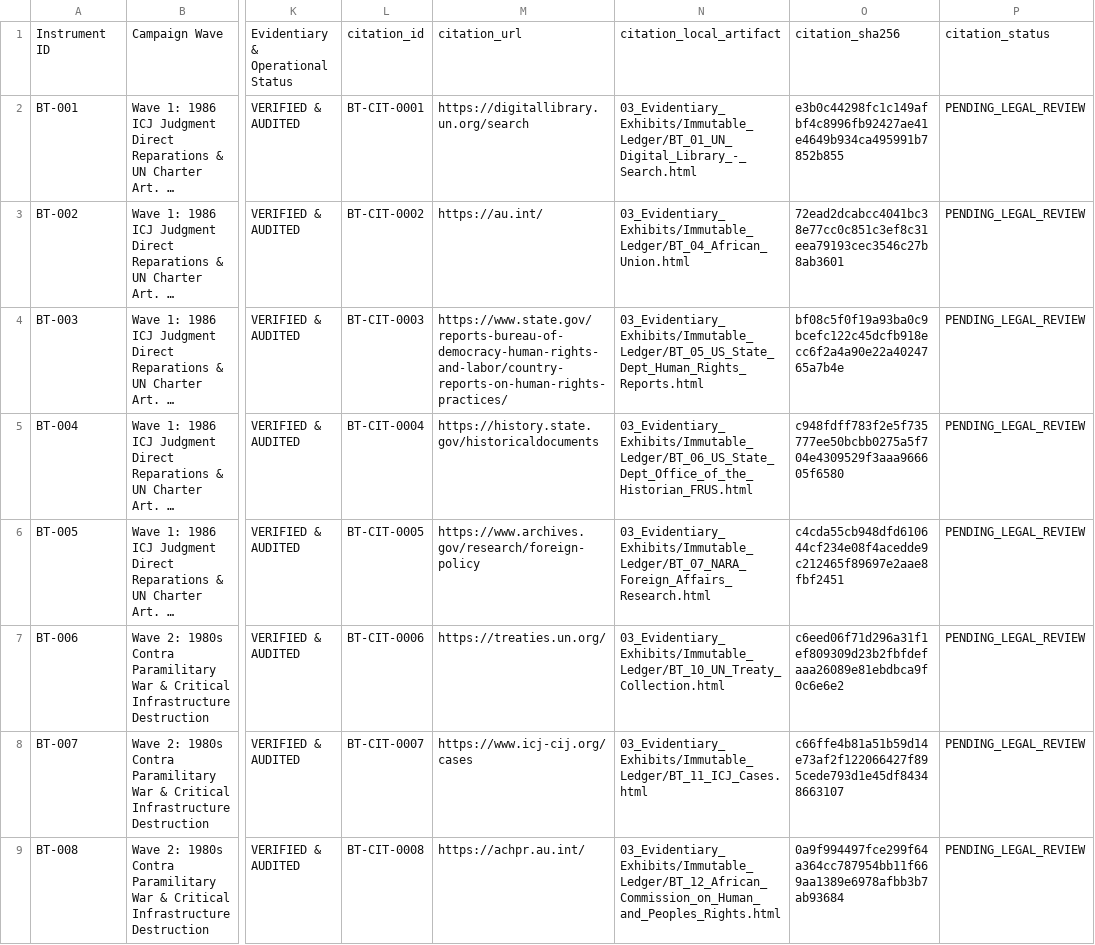
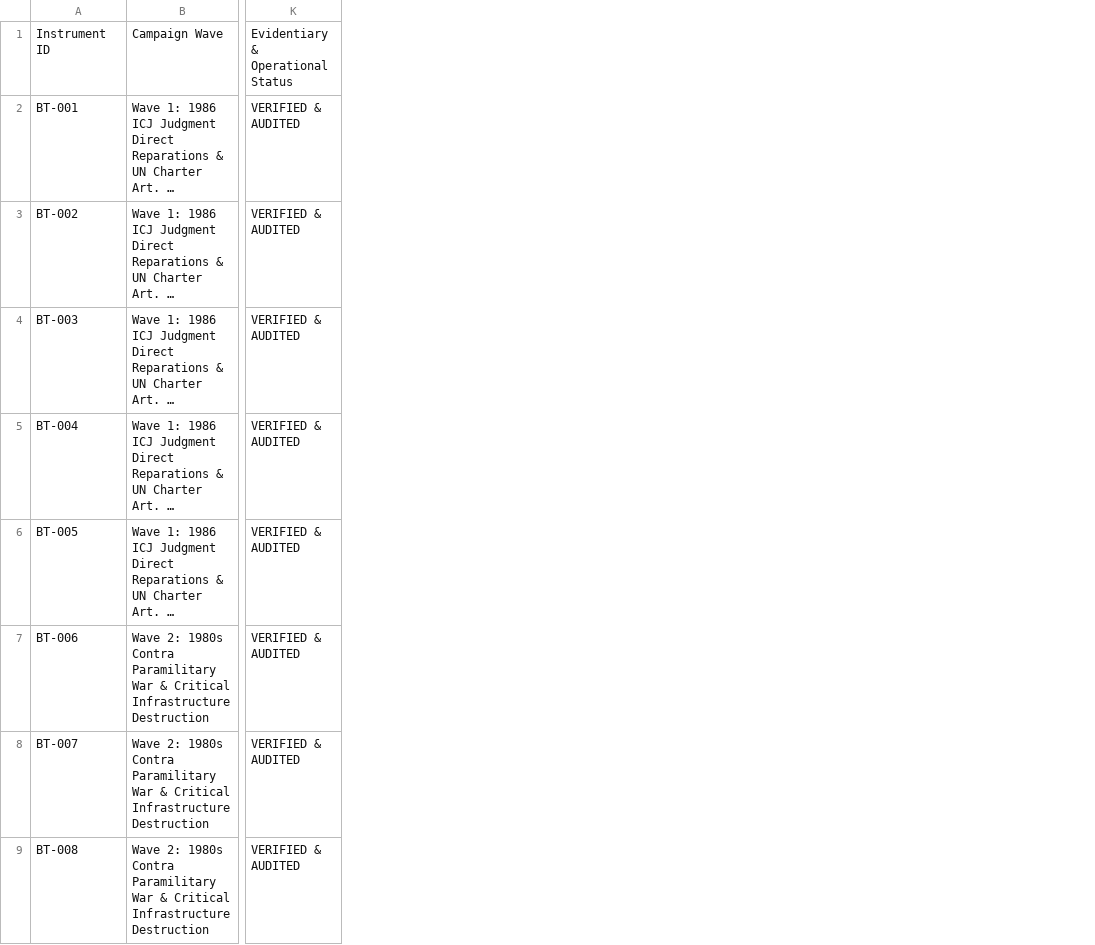
Before and after one commit to GlobalRestitutionAlliance/asia-us-bt-bhutan-master-litigation, a CSV file: 00_Master_Knowledge_Base/Master_Bhutan_Restitution_Crosswalk_Matrix.csv, drawn as a sheet; only a part is shown, gaps mark what is left out; long unchanged cells end in …; the diff names each change by its address in the sheet, - before the commit and + after, or states it on an @@ line.

Commit message:
REVERTED DUE TO UNPROMPTED MASS J3WFICATED DATA CORRUPTION BY COMPROMISED BIASED LLM/ARTIFICIAL INTELLIGENCE MODELS

```diff
--- a/00_Master_Knowledge_Base/Master_Bhutan_Restitution_Crosswalk_Matrix.csv
+++ b/00_Master_Knowledge_Base/Master_Bhutan_Restitution_Crosswalk_Matrix.csv
-column L, rows 1-9: citation_id | BT-CIT-0001 | BT-CIT-0002 | BT-CIT-0003 | BT-CIT-0004 | BT-CIT-0005 | BT-CIT-0006 | BT-CIT-0007 | BT-CIT-0008
-column M, rows 1-9: citation_url | https://digitallibrary.un.org/search | https://au.int/ | https://www.state.gov/reports-bureau-of-democracy-human-rights-and-labor/country-reports-on-human-rights-practices/ | https://history.state.gov/historicaldocuments | https://www.archives.gov/research/foreign-policy | https://treaties.un.org/ | https://www.icj-cij.org/cases | https://achpr.au.int/
-column N, rows 1-9: citation_local_artifact | 03_Evidentiary_Exhibits/Immutable_Ledger/BT_01_UN_Digital_Library_-_Search.html | 03_Evidentiary_Exhibits/Immutable_Ledger/BT_04_African_Union.html | 03_Evidentiary_Exhibits/Immutable_Ledger/BT_05_US_State_Dept_Human_Rights_Reports.html | 03_Evidentiary_Exhibits/Immutable_Ledger/BT_06_US_State_Dept_Office_of_the_Historian_FRUS.html | 03_Evidentiary_Exhibits/Immutable_Ledger/BT_07_NARA_Foreign_Affairs_Research.html | 03_Evidentiary_Exhibits/Immutable_Ledger/BT_10_UN_Treaty_Collection.html | 03_Evidentiary_Exhibits/Immutable_Ledger/BT_11_ICJ_Cases.html | 03_Evidentiary_Exhibits/Immutable_Ledger/BT_12_African_Commission_on_Human_and_Peoples_Rights.html
-column O, rows 1-9: citation_sha256 | e3b0c44298fc1c149afbf4c8996fb92427ae41e4649b934ca495991b7852b855 | 72ead2dcabcc4041bc38e77cc0c851c3ef8c31eea79193cec3546c27b8ab3601 | bf08c5f0f19a93ba0c9bcefc122c45dcfb918ecc6f2a4a90e22a4024765a7b4e | c948fdff783f2e5f735777ee50bcbb0275a5f704e4309529f3aaa966605f6580 | c4cda55cb948dfd610644cf234e08f4acedde9c212465f89697e2aae8fbf2451 | c6eed06f71d296a31f1ef809309d23b2fbfdefaaa26089e81ebdbca9f0c6e6e2 | c66ffe4b81a51b59d14e73af2f122066427f895cede793d1e45df84348663107 | 0a9f994497fce299f64a364cc787954bb11f669aa1389e6978afbb3b7ab93684
-column P, rows 1-9: citation_status | PENDING_LEGAL_REVIEW | PENDING_LEGAL_REVIEW | PENDING_LEGAL_REVIEW | PENDING_LEGAL_REVIEW | PENDING_LEGAL_REVIEW | PENDING_LEGAL_REVIEW | PENDING_LEGAL_REVIEW | PENDING_LEGAL_REVIEW
```
Also changed, not shown: 99_Archives_and_Manifests/MANIFEST_SHA256.csv, 21 other files.
